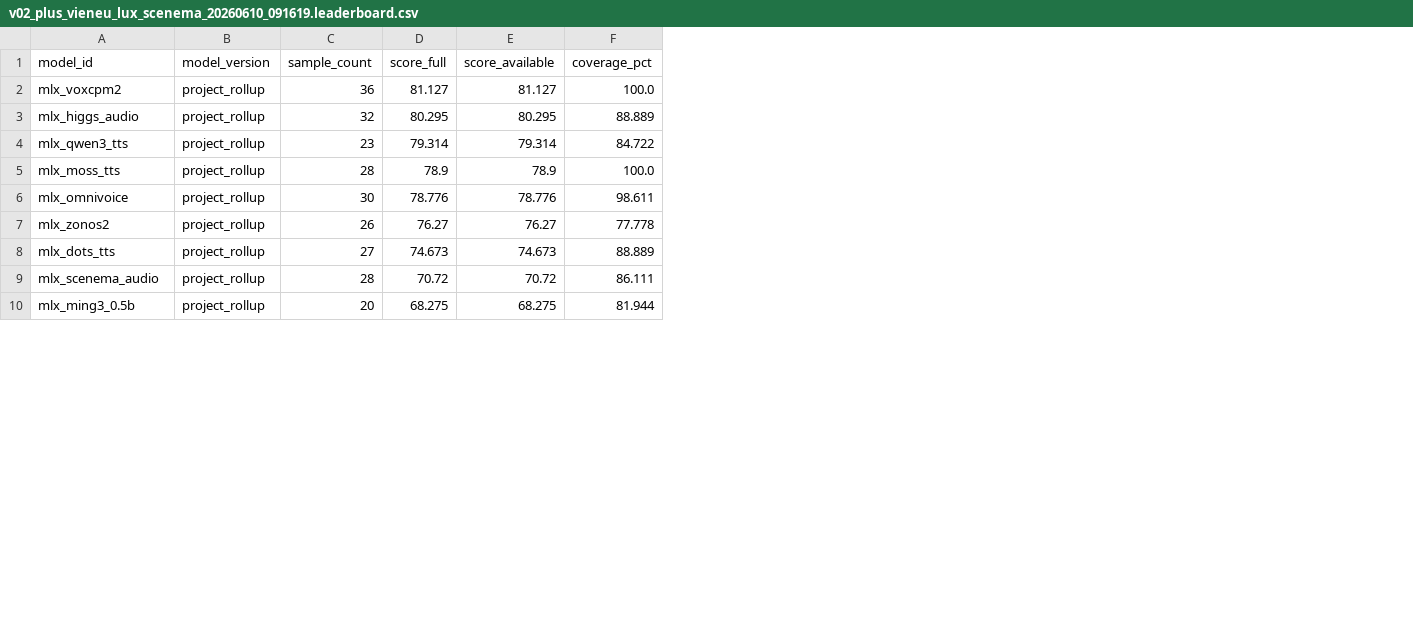
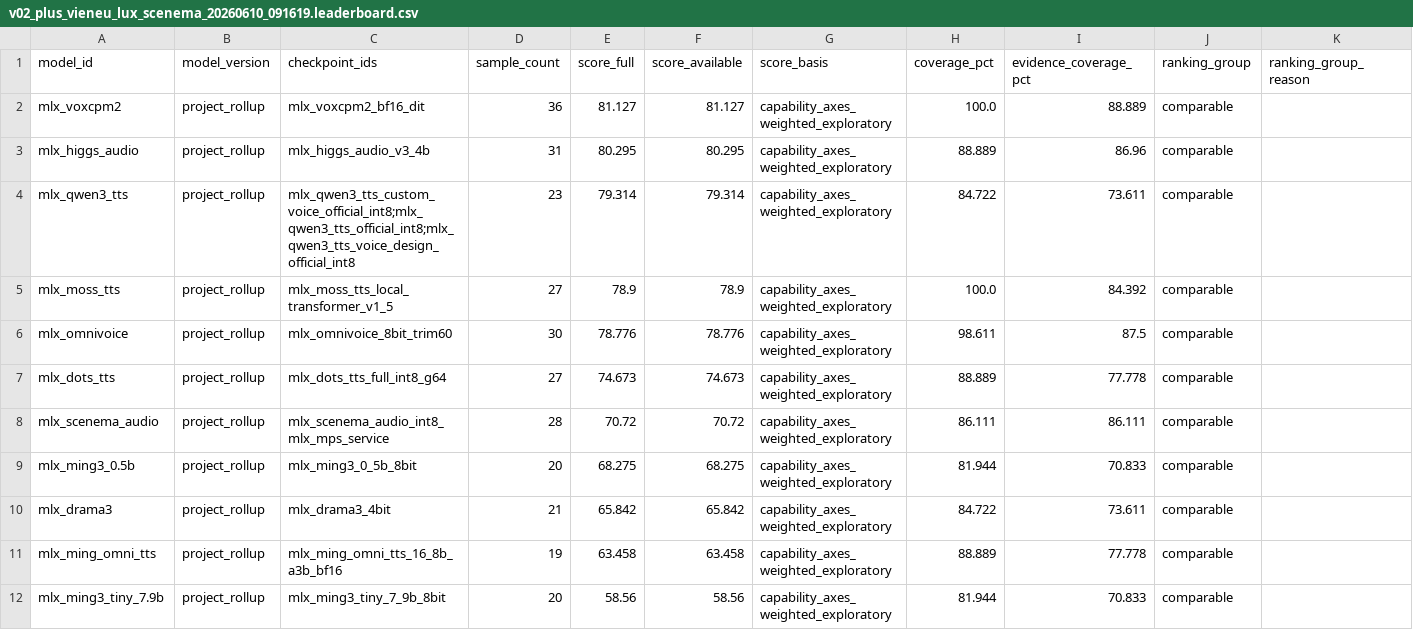
Before and after one commit to vanch007/mlx-tts-benchmarks, a CSV file: reports/v02_plus_vieneu_lux_scenema_20260610_091619.leaderboard.csv, drawn as a sheet; only a part is shown; addresses are those after the commit; rows hold the shown columns only; the diff covers the shown part only; the diff names each change by its address in the sheet, - before the commit and + after, or states it on an @@ line.

```diff
--- a/reports/v02_plus_vieneu_lux_scenema_20260610_091619.leaderboard.csv
+++ b/reports/v02_plus_vieneu_lux_scenema_20260610_091619.leaderboard.csv
+column C (checkpoint_ids), rows 2-9: mlx_voxcpm2_bf16_dit | mlx_higgs_audio_v3_4b | mlx_qwen3_tts_custom_voice_official_int8;mlx_qwen3_tts_official_int8;mlx_qwen3_tts_voice_design_official_int8 | mlx_moss_tts_local_transformer_v1_5 | mlx_omnivoice_8bit_trim60 | mlx_dots_tts_full_int8_g64 | mlx_scenema_audio_int8_mlx_mps_service | mlx_ming3_0_5b_8bit
+column G (score_basis), rows 2-9: all capability_axes_weighted_exploratory
+column I (evidence_coverage_pct), rows 2-9: 88.889 | 86.96 | 73.611 | 84.392 | 87.5 | 77.778 | 86.111 | 70.833
+column J (ranking_group), rows 2-9: all comparable
+column K (ranking_group_reason), empty
-D3 (sample_count): 32
+D3 (sample_count): 31
-D5 (sample_count): 28
+D5 (sample_count): 27
@@ row 7 moved to row 13: mlx_zonos2 @@
@@ row 15 moved to row 10: mlx_drama3 @@
@@ row 17 moved to row 11: mlx_ming_omni_tts @@
+row 12: mlx_ming3_tiny_7.9b | project_rollup | mlx_ming3_tiny_7_9b_8bit | 20 | 58.56 | 58.56 | capability_axes_weighted_exploratory | 81.944 | 70.833 | comparable
```
Also changed, not shown: 1 removed row and 1 edited cell elsewhere in this file, reports/v02_plus_vieneu_lux_scenema_20260610_091619.scored.csv, reports/v02_plus_vieneu_lux_scenema_20260610_091619_artifact_comparison.csv, 8 other files.
